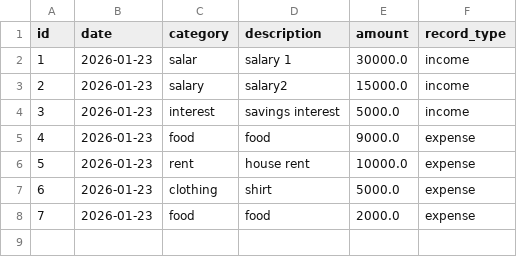
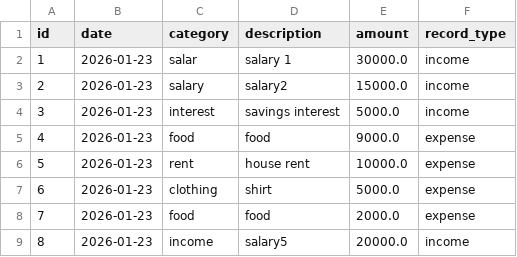
Before and after one commit to wackygallant/Expense-Tracker-Without-GUI, a CSV file: records.csv, drawn as a sheet.

```diff
--- a/records.csv
+++ b/records.csv
@@ -8 +8,2 @@ id,date,category,description,amount,record_type
 7,2026-01-23,food,food,2000.0,expense
+8,2026-01-23,income,salary5,20000.0,income
```
Also changed, not shown: 3 other files.
